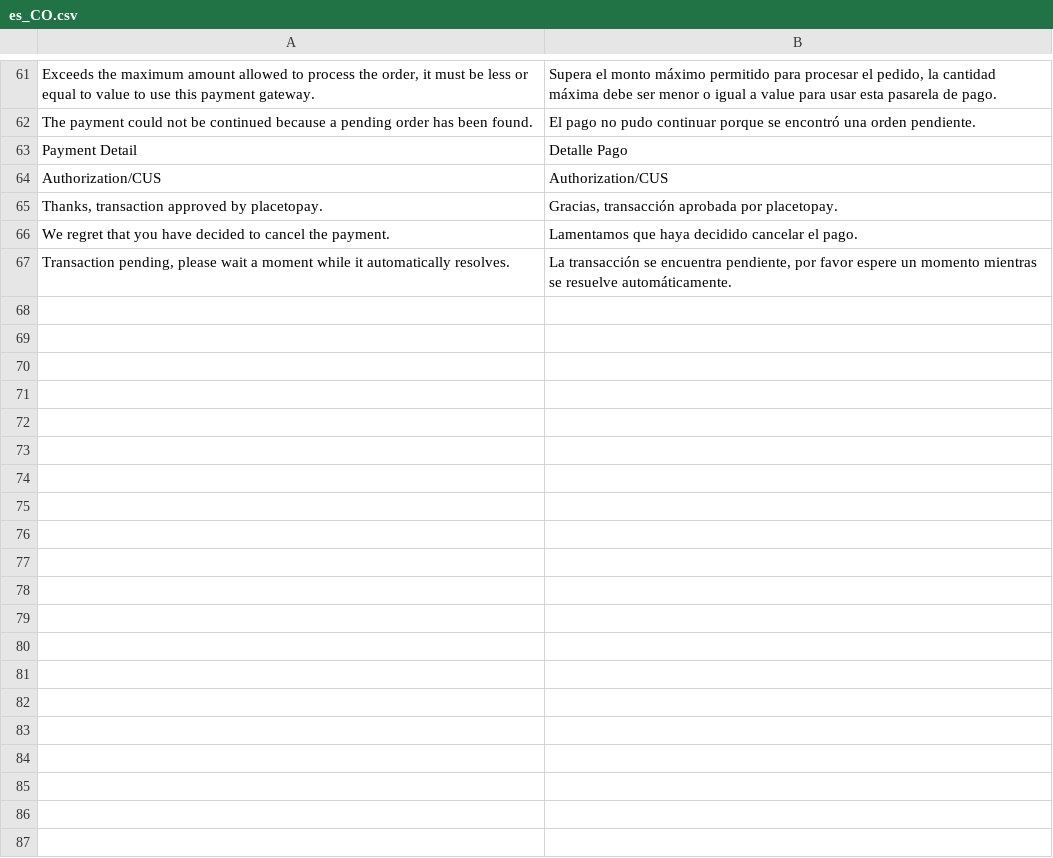
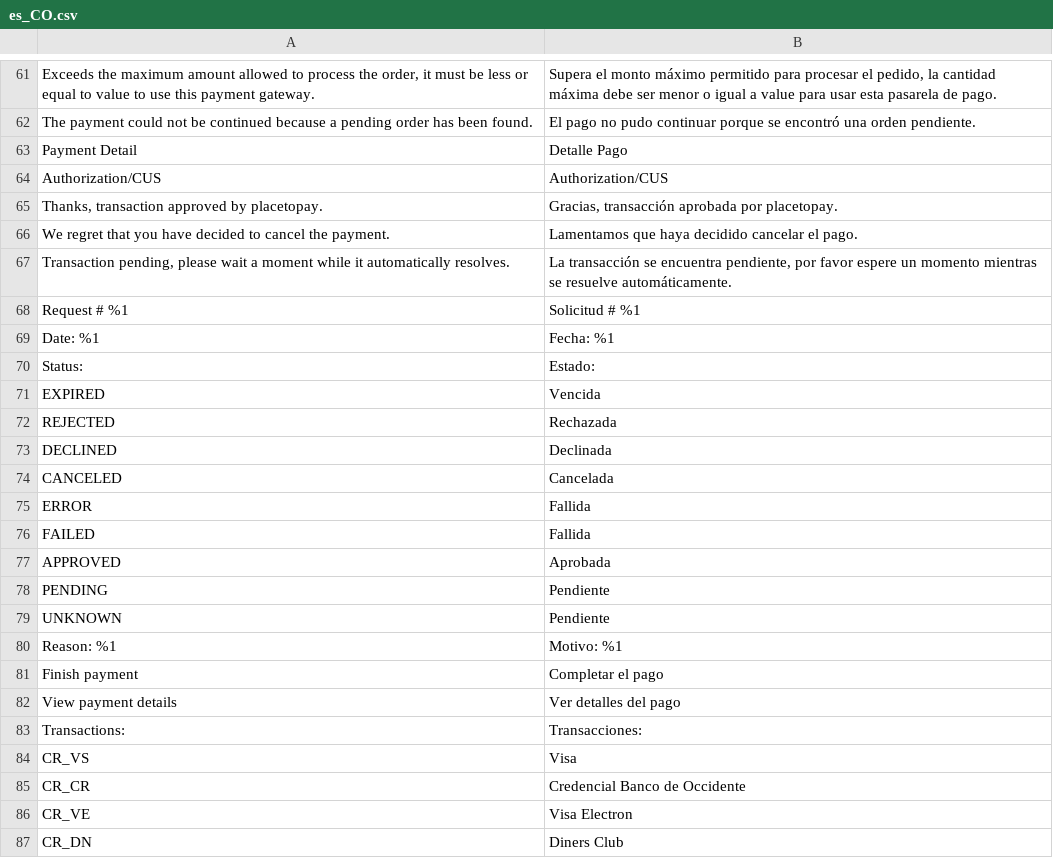
Before and after one commit to placetopay-org/magento2-placetopay, a CSV file: i18n/es_CO.csv, drawn as a sheet; only a part is shown, gaps mark what is left out; the diff covers the shown part only; the diff names each change by its address in the sheet, - before the commit and + after, or states it on an @@ line.

Commit message:
Add payment details to admin order information

```diff
--- a/i18n/es_CO.csv
+++ b/i18n/es_CO.csv
+row 68: Request # %1 | Solicitud # %1
+row 69: Date: %1 | Fecha: %1
+row 70: Status: | Estado:
+row 71: EXPIRED | Vencida
+row 72: REJECTED | Rechazada
+row 73: DECLINED | Declinada
+row 74: CANCELED | Cancelada
+row 75: ERROR | Fallida
+row 76: FAILED | Fallida
+row 77: APPROVED | Aprobada
+row 78: PENDING | Pendiente
+row 79: UNKNOWN | Pendiente
+row 80: Reason: %1 | Motivo: %1
+row 81: Finish payment | Completar el pago
+row 82: View payment details | Ver detalles del pago
+row 83: Transactions: | Transacciones:
+row 84: CR_VS | Visa
+row 85: CR_CR | Credencial Banco de Occidente
+row 86: CR_VE | Visa Electron
+row 87: CR_DN | Diners Club
```
Also changed, not shown: 20 added rows elsewhere in this file, i18n/en_US.csv, i18n/es_ES.csv, 2 other files.
